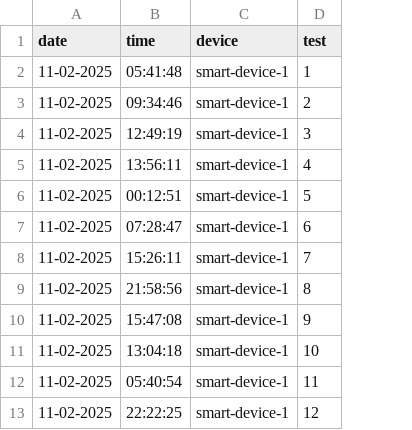
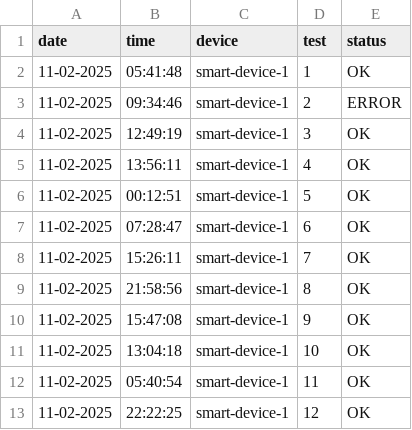
Before and after one commit to svthiago/aws_lambda_studies, a CSV file: data/devices.csv, drawn as a sheet; only a part is shown; the diff names each change by its address in the sheet, - before the commit and + after, or states it on an @@ line.

Commit message:
Status field added to devices.csv

```diff
--- a/data/devices.csv
+++ b/data/devices.csv
+column E (status), rows 2-13: OK | ERROR | OK | OK | OK | OK | OK | OK | OK | OK | OK | OK
```
